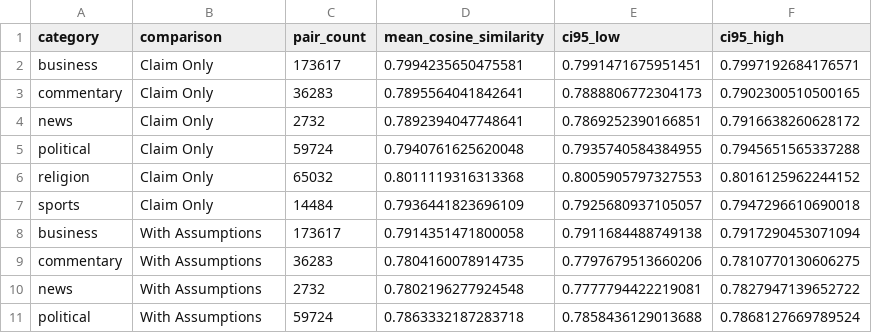
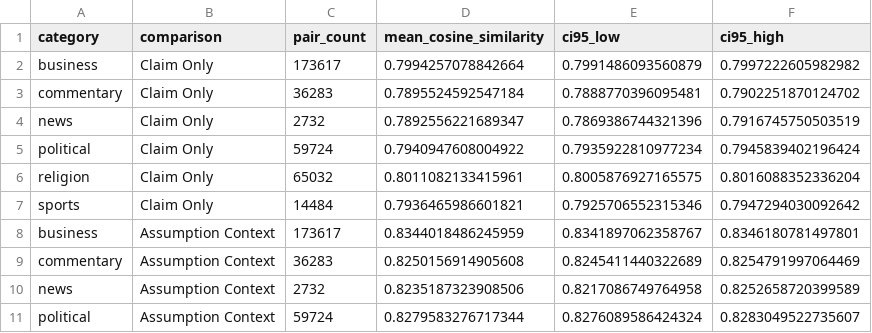
Before and after one commit to Rhongomyniadz/flow_of_argument, a CSV file: experiments/exp1_relevance_bridge/results/Qwen__Qwen3-Embedding-4B/exp1_similarity_pointplot_summary.csv, drawn as a sheet; only a part is shown; the diff covers the shown part only.

Commit message:
new exp1 result

```diff
--- a/experiments/exp1_relevance_bridge/results/Qwen__Qwen3-Embedding-4B/exp1_similarity_pointplot_summary.csv
+++ b/experiments/exp1_relevance_bridge/results/Qwen__Qwen3-Embedding-4B/exp1_similarity_pointplot_summary.csv
@@ -1,11 +1,11 @@
 category,comparison,pair_count,mean_cosine_similarity,ci95_low,ci95_high
-business,Claim Only,173617,0.7994235650475581,0.7991471675951451,0.7997192684176571
-commentary,Claim Only,36283,0.7895564041842641,0.7888806772304173,0.7902300510500165
-news,Claim Only,2732,0.7892394047748641,0.7869252390166851,0.7916638260628172
-political,Claim Only,59724,0.7940761625620048,0.7935740584384955,0.7945651565337288
-religion,Claim Only,65032,0.8011119316313368,0.8005905797327553,0.8016125962244152
-sports,Claim Only,14484,0.7936441823696109,0.7925680937105057,0.7947296610690018
-business,With Assumptions,173617,0.7914351471800058,0.7911684488749138,0.7917290453071094
-commentary,With Assumptions,36283,0.7804160078914735,0.7797679513660206,0.7810770130606275
-news,With Assumptions,2732,0.7802196277924548,0.7777794422219081,0.7827947139652722
-political,With Assumptions,59724,0.7863332187283718,0.7858436129013688,0.7868127669789524
+business,Claim Only,173617,0.7994257078842664,0.7991486093560879,0.7997222605982982
+commentary,Claim Only,36283,0.7895524592547184,0.7888770396095481,0.7902251870124702
+news,Claim Only,2732,0.7892556221689347,0.7869386744321396,0.7916745750503519
+political,Claim Only,59724,0.7940947608004922,0.7935922810977234,0.7945839402196424
+religion,Claim Only,65032,0.8011082133415961,0.8005876927165575,0.8016088352336204
+sports,Claim Only,14484,0.7936465986601821,0.7925706552315346,0.7947294030092642
+business,Assumption Context,173617,0.8344018486245959,0.8341897062358767,0.8346180781497801
+commentary,Assumption Context,36283,0.8250156914905608,0.8245411440322689,0.8254791997064469
+news,Assumption Context,2732,0.8235187323908506,0.8217086749764958,0.8252658720399589
+political,Assumption Context,59724,0.8279583276717344,0.8276089586424324,0.8283049522735607
```
Also changed, not shown: 6 removed rows and 32 edited cells elsewhere in this file, experiments/exp1_relevance_bridge/results/Qwen__Qwen3-Embedding-4B/exp1_bridge_by_category.csv, 12 other files.
